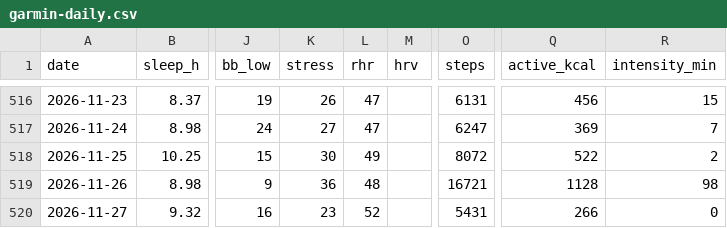
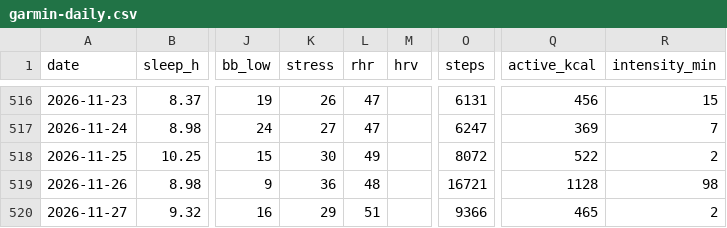
Before and after one commit to benthambulletin/benthambulletin.github.io, a CSV file: data/garmin-daily.csv, drawn as a sheet; only a part is shown, gaps mark what is left out; the diff names each change by its address in the sheet, - before the commit and + after, or states it on an @@ line.

```diff
--- a/data/garmin-daily.csv
+++ b/data/garmin-daily.csv
-K520 (stress): 23
+K520 (stress): 29
-L520 (rhr): 52
+L520 (rhr): 51
-O520 (steps): 5431
+O520 (steps): 9366
-Q520 (active_kcal): 266
+Q520 (active_kcal): 465
-R520 (intensity_min): 0
+R520 (intensity_min): 2
```
Also changed, not shown: 1 other file.
